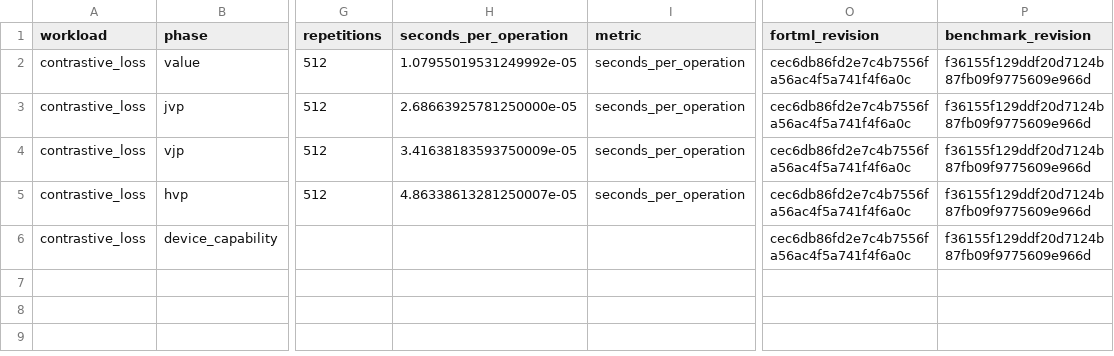
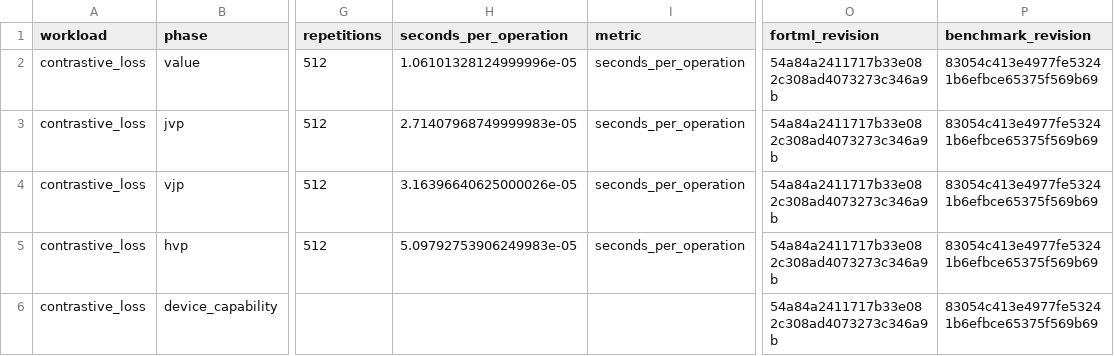
Before and after one commit to lazy-fortran/fortml-bench, a CSV file: results/contrastive_loss.csv, drawn as a sheet; only a part is shown, gaps mark what is left out; the diff names each change by its address in the sheet, - before the commit and + after, or states it on an @@ line.

Commit message:
bench: repin contrastive evidence to API docs revision

```diff
--- a/results/contrastive_loss.csv
+++ b/results/contrastive_loss.csv
-H2 (seconds_per_operation): 1.07955019531249992e-05
+H2 (seconds_per_operation): 1.06101328124999996e-05
-O2:O6 (fortml_revision): cec6db86fd2e7c4b7556fa56ac4f5a741f4f6a0c
+O2:O6 (fortml_revision): 54a84a2411717b33e082c308ad4073273c346a9b
-P2:P6 (benchmark_revision): f36155f129ddf20d7124b87fb09f9775609e966d
+P2:P6 (benchmark_revision): 83054c413e4977fe53241b6efbce65375f569b69
-H3 (seconds_per_operation): 2.68663925781250000e-05
+H3 (seconds_per_operation): 2.71407968749999983e-05
-H4 (seconds_per_operation): 3.41638183593750009e-05
+H4 (seconds_per_operation): 3.16396640625000026e-05
-H5 (seconds_per_operation): 4.86338613281250007e-05
+H5 (seconds_per_operation): 5.09792753906249983e-05
```
